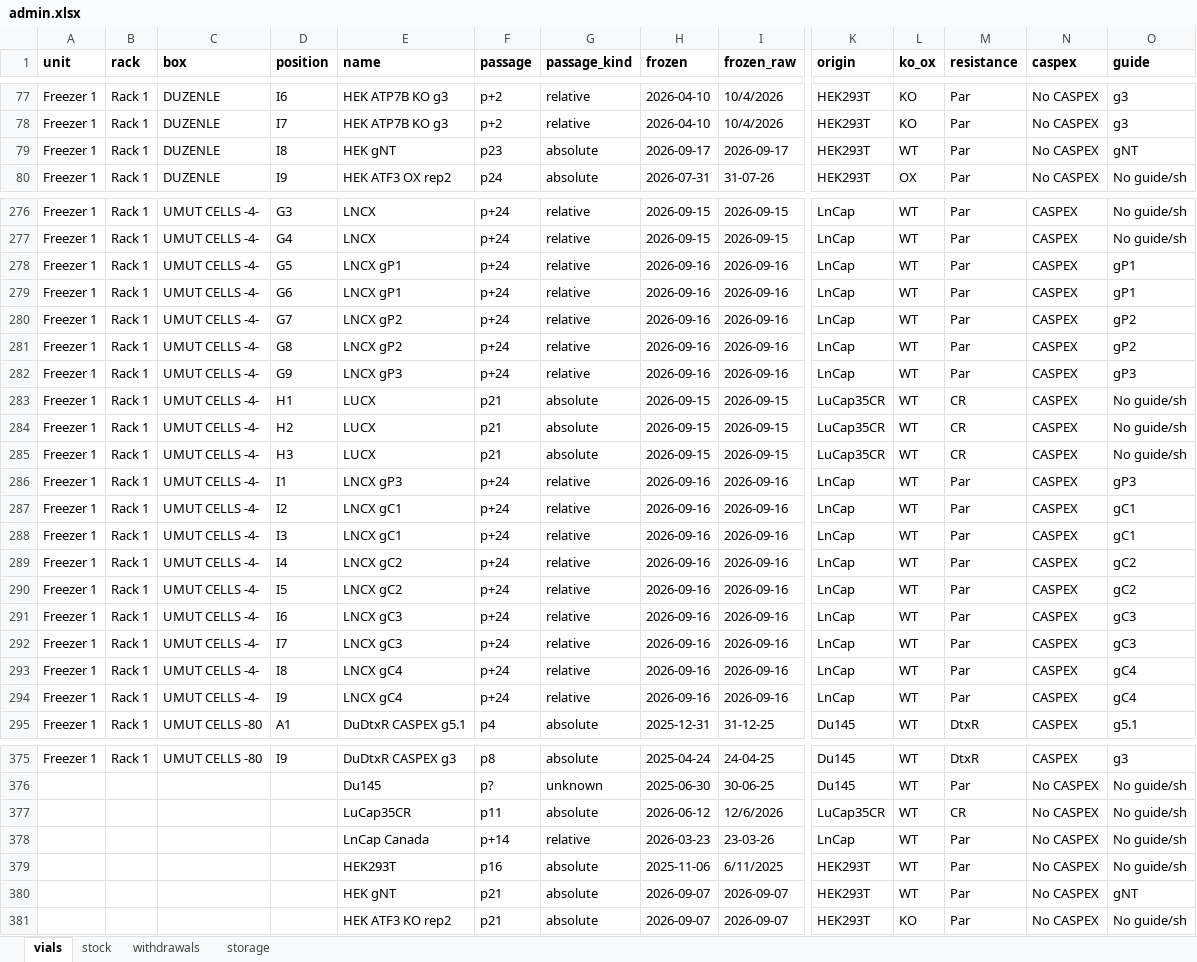
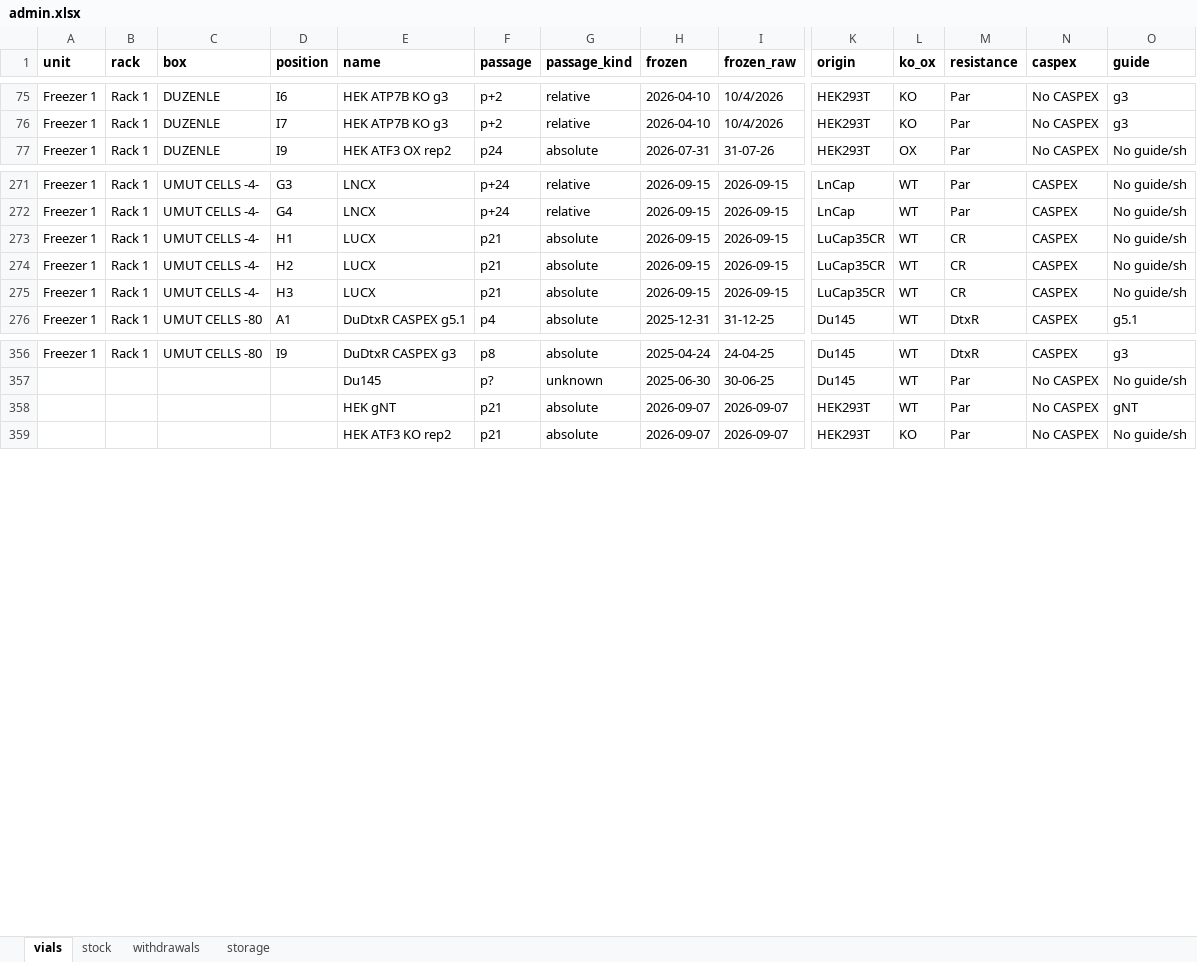
Before and after one commit to ucagiral/cagiral-schedule, an Excel workbook: cellstocks/data/admin.xlsx, sheet vials, drawn as a sheet; only a part is shown, gaps mark what is left out; values as stored, in another font and other column widths than the file's, no borders; removed rows and columns are numbered as before the commit, all else as after; rows hold the shown columns only; the diff covers the shown part only; the diff names each change by its address in the sheet, - before the commit and + after, or states it on an @@ line.

```diff
--- a/cellstocks/data/admin.xlsx (sheet vials)
+++ b/cellstocks/data/admin.xlsx (sheet vials)
-row 79: Freezer 1 | Rack 1 | DUZENLE | I8 | HEK gNT | p23 | absolute | 2026-09-17 | 2026-09-17 | HEK293T | WT | Par | No CASPEX | gNT
-row 278: Freezer 1 | Rack 1 | UMUT CELLS -4- | G5 | LNCX gP1 | p+24 | relative | 2026-09-16 | 2026-09-16 | LnCap | WT | Par | CASPEX | gP1
-row 279: Freezer 1 | Rack 1 | UMUT CELLS -4- | G6 | LNCX gP1 | p+24 | relative | 2026-09-16 | 2026-09-16 | LnCap | WT | Par | CASPEX | gP1
-row 280: Freezer 1 | Rack 1 | UMUT CELLS -4- | G7 | LNCX gP2 | p+24 | relative | 2026-09-16 | 2026-09-16 | LnCap | WT | Par | CASPEX | gP2
-row 281: Freezer 1 | Rack 1 | UMUT CELLS -4- | G8 | LNCX gP2 | p+24 | relative | 2026-09-16 | 2026-09-16 | LnCap | WT | Par | CASPEX | gP2
-row 282: Freezer 1 | Rack 1 | UMUT CELLS -4- | G9 | LNCX gP3 | p+24 | relative | 2026-09-16 | 2026-09-16 | LnCap | WT | Par | CASPEX | gP3
-row 286: Freezer 1 | Rack 1 | UMUT CELLS -4- | I1 | LNCX gP3 | p+24 | relative | 2026-09-16 | 2026-09-16 | LnCap | WT | Par | CASPEX | gP3
-row 287: Freezer 1 | Rack 1 | UMUT CELLS -4- | I2 | LNCX gC1 | p+24 | relative | 2026-09-16 | 2026-09-16 | LnCap | WT | Par | CASPEX | gC1
-row 288: Freezer 1 | Rack 1 | UMUT CELLS -4- | I3 | LNCX gC1 | p+24 | relative | 2026-09-16 | 2026-09-16 | LnCap | WT | Par | CASPEX | gC1
-row 289: Freezer 1 | Rack 1 | UMUT CELLS -4- | I4 | LNCX gC2 | p+24 | relative | 2026-09-16 | 2026-09-16 | LnCap | WT | Par | CASPEX | gC2
-row 290: Freezer 1 | Rack 1 | UMUT CELLS -4- | I5 | LNCX gC2 | p+24 | relative | 2026-09-16 | 2026-09-16 | LnCap | WT | Par | CASPEX | gC2
-row 291: Freezer 1 | Rack 1 | UMUT CELLS -4- | I6 | LNCX gC3 | p+24 | relative | 2026-09-16 | 2026-09-16 | LnCap | WT | Par | CASPEX | gC3
-row 292: Freezer 1 | Rack 1 | UMUT CELLS -4- | I7 | LNCX gC3 | p+24 | relative | 2026-09-16 | 2026-09-16 | LnCap | WT | Par | CASPEX | gC3
-row 293: Freezer 1 | Rack 1 | UMUT CELLS -4- | I8 | LNCX gC4 | p+24 | relative | 2026-09-16 | 2026-09-16 | LnCap | WT | Par | CASPEX | gC4
-row 294: Freezer 1 | Rack 1 | UMUT CELLS -4- | I9 | LNCX gC4 | p+24 | relative | 2026-09-16 | 2026-09-16 | LnCap | WT | Par | CASPEX | gC4
-row 377:  |  |  |  | LuCap35CR | p11 | absolute | 2026-06-12 | 12/6/2026 | LuCap35CR | WT | CR | No CASPEX | No guide/sh
-row 378:  |  |  |  | LnCap Canada | p+14 | relative | 2026-03-23 | 23-03-26 | LnCap | WT | Par | No CASPEX | No guide/sh
-row 379:  |  |  |  | HEK293T | p16 | absolute | 2025-11-06 | 6/11/2025 | HEK293T | WT | Par | No CASPEX | No guide/sh
```
Also changed, not shown: 3 added rows and 7 removed rows elsewhere in this sheet, sheet stock, sheet withdrawals, sheet storage, 5 other files.
